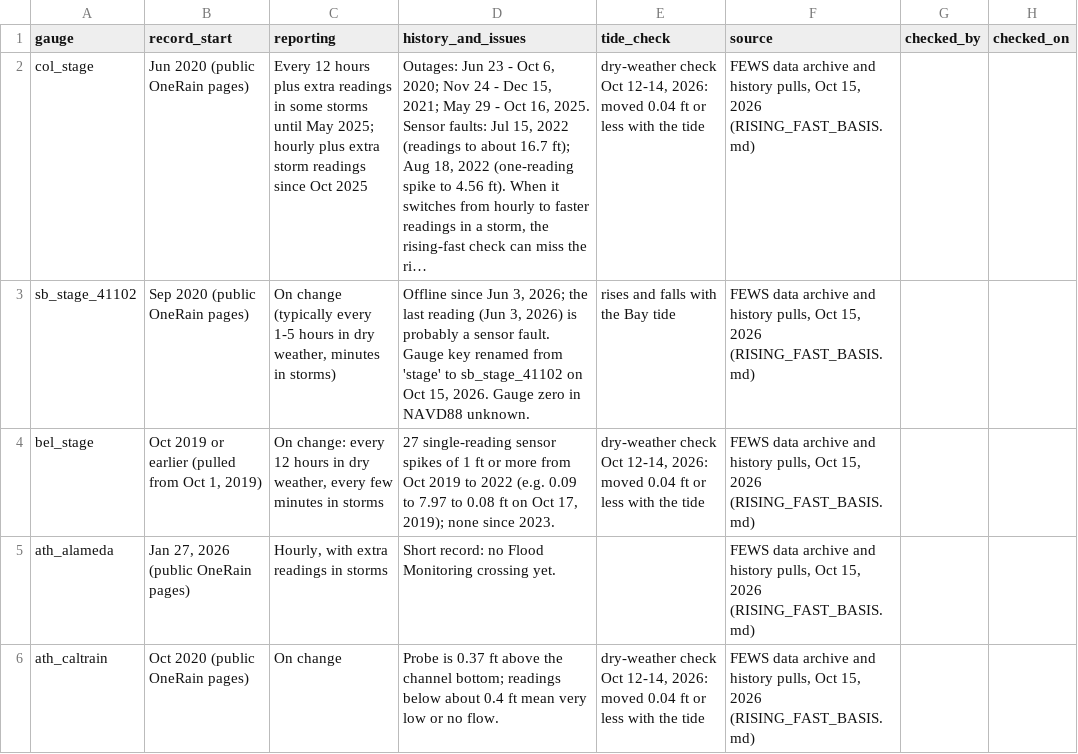
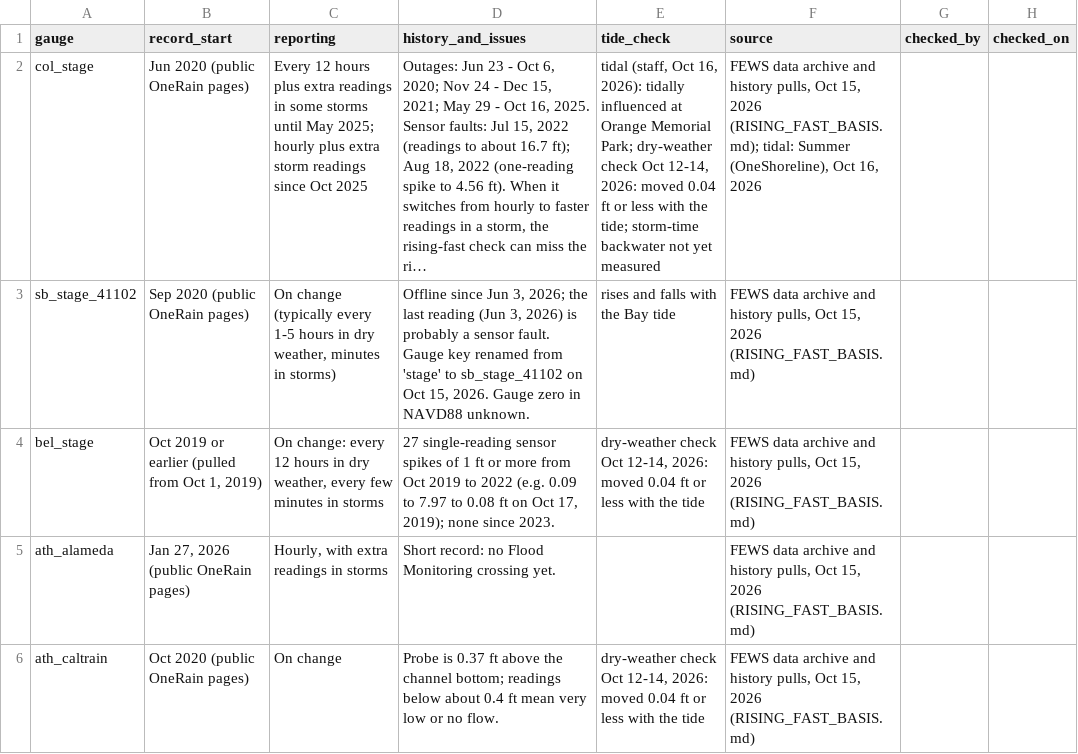
Before and after one commit to OneShorelineSMC/oneshorelinefews, a CSV file: lookups/gauge_facts.csv, drawn as a sheet; only a part is shown; long unchanged cells end in …; the diff names each change by its address in the sheet, - before the commit and + after, or states it on an @@ line.

```diff
--- a/lookups/gauge_facts.csv
+++ b/lookups/gauge_facts.csv
-E2 (tide_check): dry-weather check Oct 12-14, 2026: moved 0.04 ft or less with the tide
+E2 (tide_check): tidal (staff, Oct 16, 2026): tidally influenced at Orange Memorial Park; dry-weather check Oct 12-14, 2026: moved 0.04 ft or less with the tide; storm-time backwater not yet measured
-F2 (source): …15, 2026 (RISING_FAST_BASIS.md)
+F2 (source): …15, 2026 (RISING_FAST_BASIS.md); tidal: Summer (OneShoreline), Oct 16, 2026
```
Also changed, not shown: lookups/creek_gauges.csv, 2 other files.
